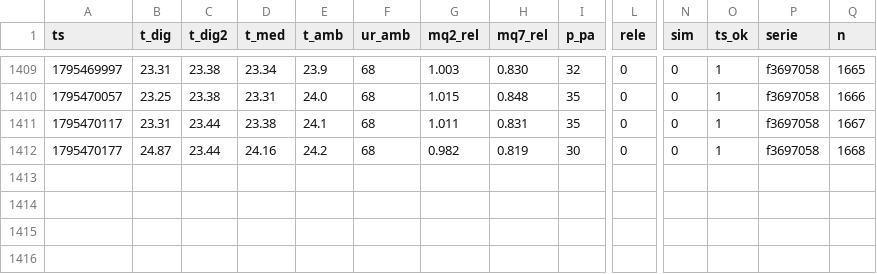
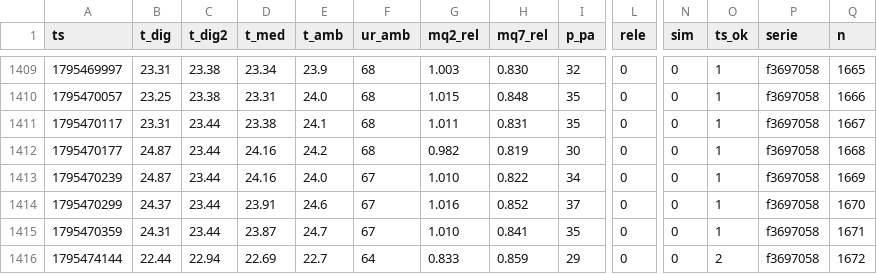
Before and after one commit to lribeiro770-debug/biodigestor-painel, a CSV file: dados/2026-11.csv, drawn as a sheet; only a part is shown, gaps mark what is left out; rows hold the shown columns only; the diff names each change by its address in the sheet, - before the commit and + after, or states it on an @@ line.

Commit message:
dados: +4 linhas (Lucas, n 1669–1672)

```diff
--- a/dados/2026-11.csv
+++ b/dados/2026-11.csv
+row 1413: 1795470239 | 24.87 | 23.44 | 24.16 | 24.0 | 67 | 1.010 | 0.822 | 34 | 0 | 0 | 1 | f3697058 | 1669
+row 1414: 1795470299 | 24.37 | 23.44 | 23.91 | 24.6 | 67 | 1.016 | 0.852 | 37 | 0 | 0 | 1 | f3697058 | 1670
+row 1415: 1795470359 | 24.31 | 23.44 | 23.87 | 24.7 | 67 | 1.010 | 0.841 | 35 | 0 | 0 | 1 | f3697058 | 1671
+row 1416: 1795474144 | 22.44 | 22.94 | 22.69 | 22.7 | 64 | 0.833 | 0.859 | 29 | 0 | 0 | 2 | f3697058 | 1672
```
